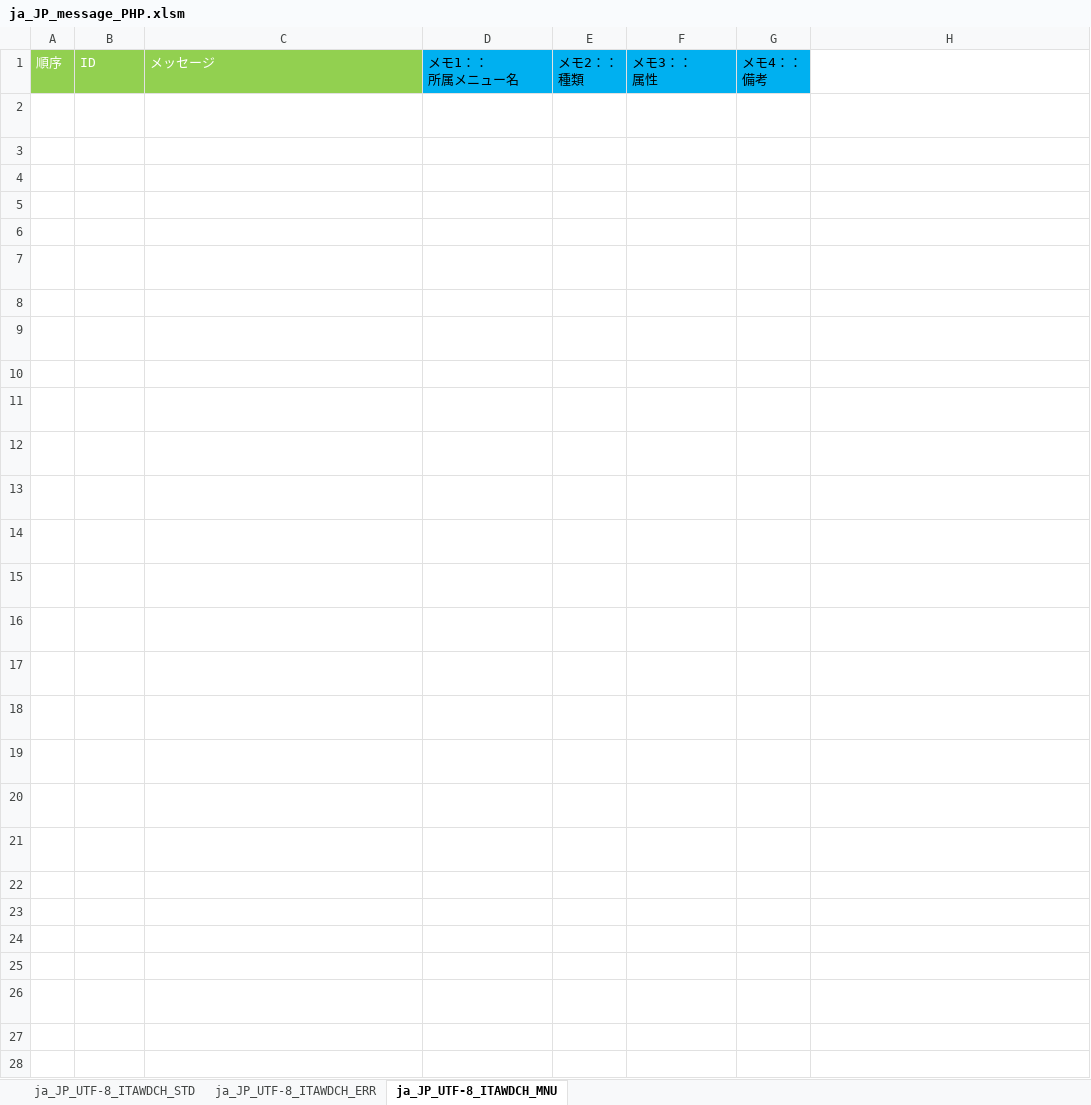
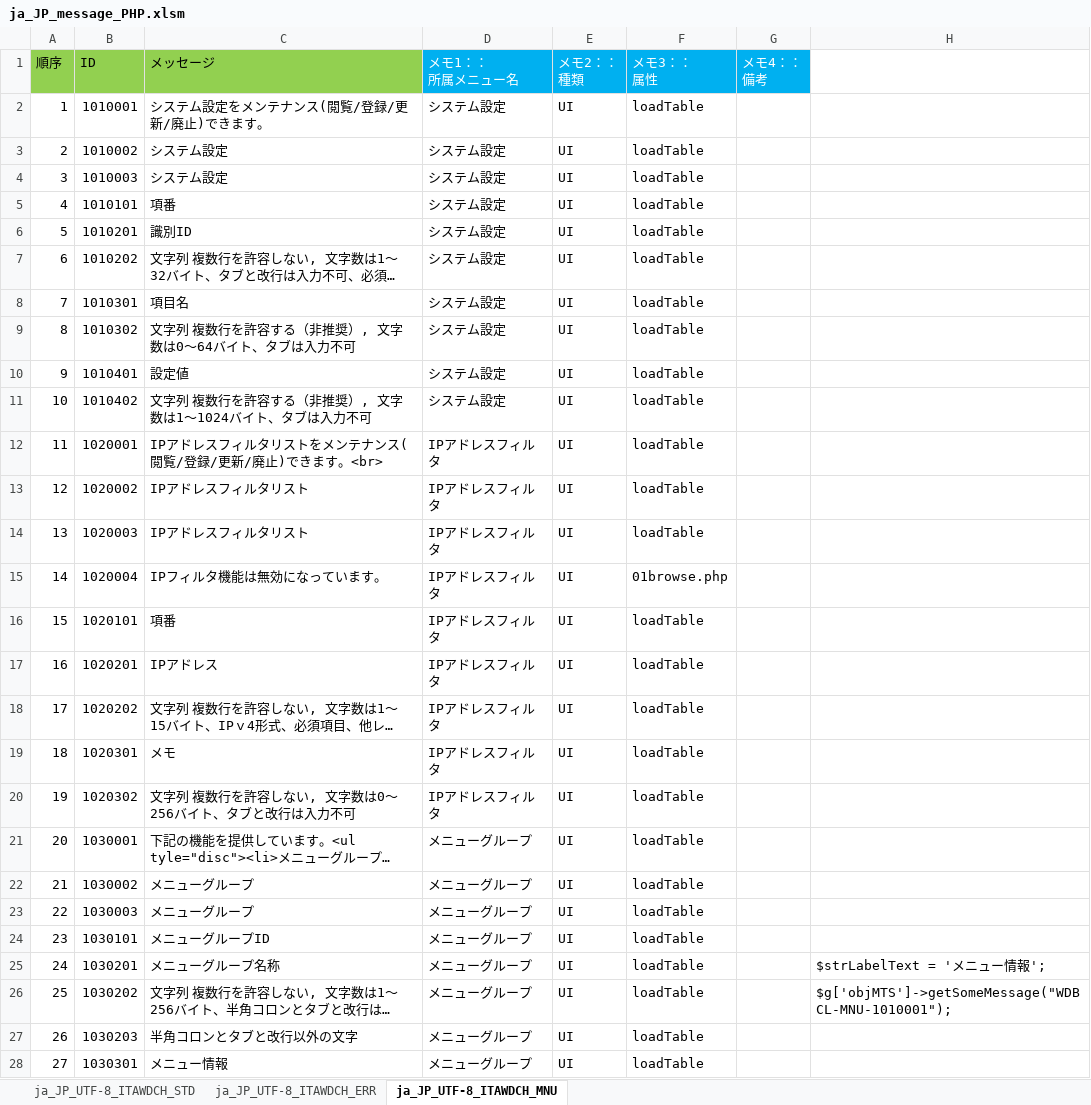
Before and after one commit to exastro-suite/it-automation, an Excel workbook: ky_message_seeds/webdbcore/ja_JP_message_PHP.xlsm, sheet ja_JP_UTF-8_ITAWDCH_MNU, drawn as a sheet; only a part is shown; long unchanged cells end in …; values as stored, in another font and other column widths than the file's, no borders; the diff covers the shown part only; the diff names each change by its address in the sheet, - before the commit and + after, or states it on an @@ line.

```diff
--- a/ky_message_seeds/webdbcore/ja_JP_message_PHP.xlsm (sheet ja_JP_UTF-8_ITAWDCH_MNU)
+++ b/ky_message_seeds/webdbcore/ja_JP_message_PHP.xlsm (sheet ja_JP_UTF-8_ITAWDCH_MNU)
-A1:C1 text colour: #FFFFFF
+A1:C1 text colour: black
-D1:G1 text colour: black
+D1:G1 text colour: #FFFFFF
-A2:F28 text colour: #FFFFFF
+A2:F28 text colour: black
-H25:H26 text colour: #FFFFFF
+H25:H26 text colour: black
```
Also changed, not shown: cell formats elsewhere in this sheet, sheet ja_JP_UTF-8_ITAWDCH_STD, sheet ja_JP_UTF-8_ITAWDCH_ERR, ky_message_seeds/webdbcore/en_US_message_PHP.xlsm, 10 other files.
